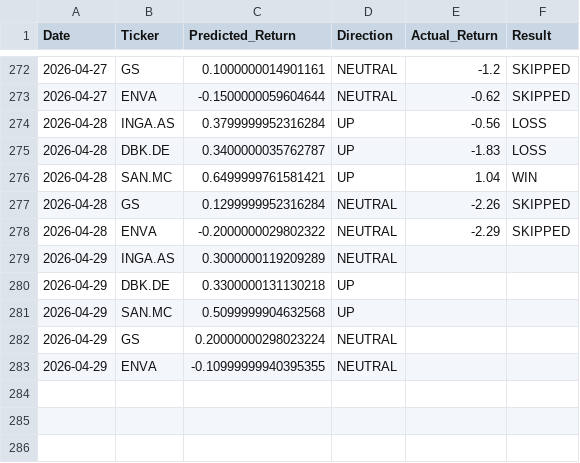
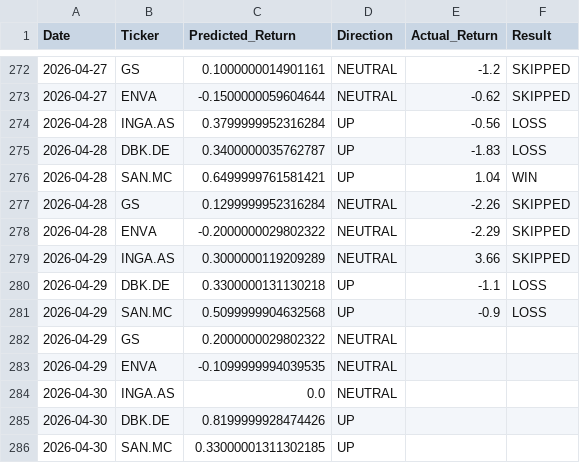
Before and after one commit to dimos-xe/stock-prediction-bot, a CSV file: history.csv, drawn as a sheet; only a part is shown, gaps mark what is left out.

Commit message:
📈 Update EU prediction history [skip ci]

```diff
--- a/history.csv
+++ b/history.csv
@@ -278,6 +278,9 @@ Date,Ticker,Predicted_Return,Direction,Actual_Return,Result
 2026-04-28,ENVA,-0.2000000029802322,NEUTRAL,-2.29,SKIPPED
-2026-04-29,INGA.AS,0.3000000119209289,NEUTRAL,,
-2026-04-29,DBK.DE,0.3300000131130218,UP,,
-2026-04-29,SAN.MC,0.5099999904632568,UP,,
-2026-04-29,GS,0.20000000298023224,NEUTRAL,,
-2026-04-29,ENVA,-0.10999999940395355,NEUTRAL,,
+2026-04-29,INGA.AS,0.3000000119209289,NEUTRAL,3.66,SKIPPED
+2026-04-29,DBK.DE,0.3300000131130218,UP,-1.1,LOSS
+2026-04-29,SAN.MC,0.5099999904632568,UP,-0.9,LOSS
+2026-04-29,GS,0.2000000029802322,NEUTRAL,,
+2026-04-29,ENVA,-0.1099999994039535,NEUTRAL,,
+2026-04-30,INGA.AS,0.0,NEUTRAL,,
+2026-04-30,DBK.DE,0.8199999928474426,UP,,
+2026-04-30,SAN.MC,0.33000001311302185,UP,,
```
